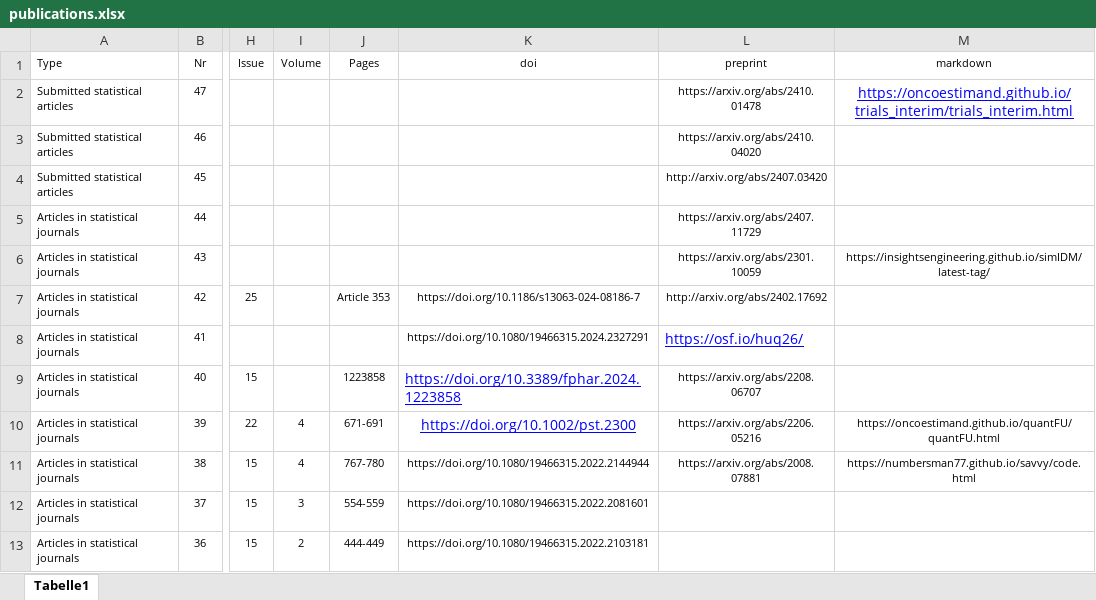
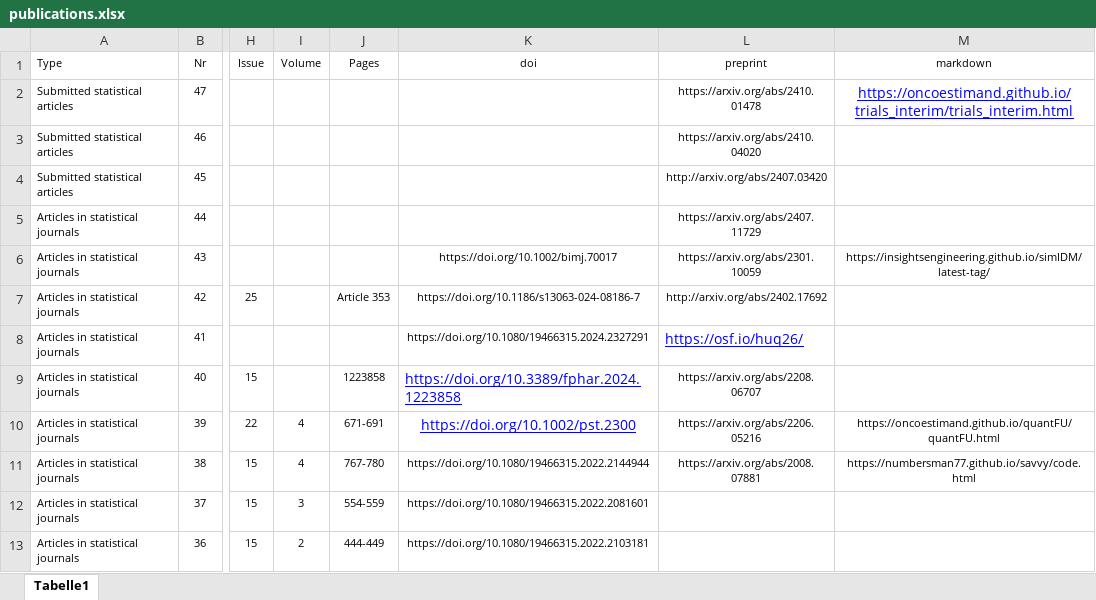
Before and after one commit to numbersman77/kasparrufibach, an Excel workbook: data/publications.xlsx, sheet Tabelle1, drawn as a sheet; only a part is shown, gaps mark what is left out; values as stored, in another font and other column widths than the file's, no borders; the diff names each change by its address in the sheet, - before the commit and + after, or states it on an @@ line.

```diff
--- a/data/publications.xlsx (sheet Tabelle1)
+++ b/data/publications.xlsx (sheet Tabelle1)
-K6 (doi): (empty)
+K6 (doi): https://doi.org/10.1002/bimj.70017
```
Also changed, not shown: 2 other files.
